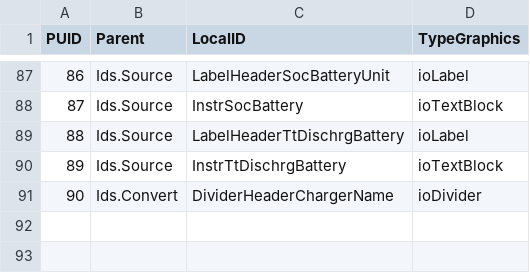
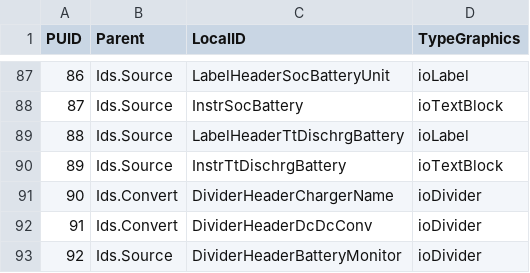
Before and after one commit to open-mar/iostudio-modules, a CSV file: Configuration/Projects/Power/Database/SystemGraphics.csv, drawn as a sheet; only a part is shown, gaps mark what is left out; the diff names each change by its address in the sheet, - before the commit and + after, or states it on an @@ line.

Commit message:
Added divider to the graphics library

```diff
--- a/Configuration/Projects/Power/Database/SystemGraphics.csv
+++ b/Configuration/Projects/Power/Database/SystemGraphics.csv
+row 92: 91 | Ids.Convert | DividerHeaderDcDcConv | ioDivider
+row 93: 92 | Ids.Source | DividerHeaderBatteryMonitor | ioDivider
```
Also changed, not shown: 4 other files.
